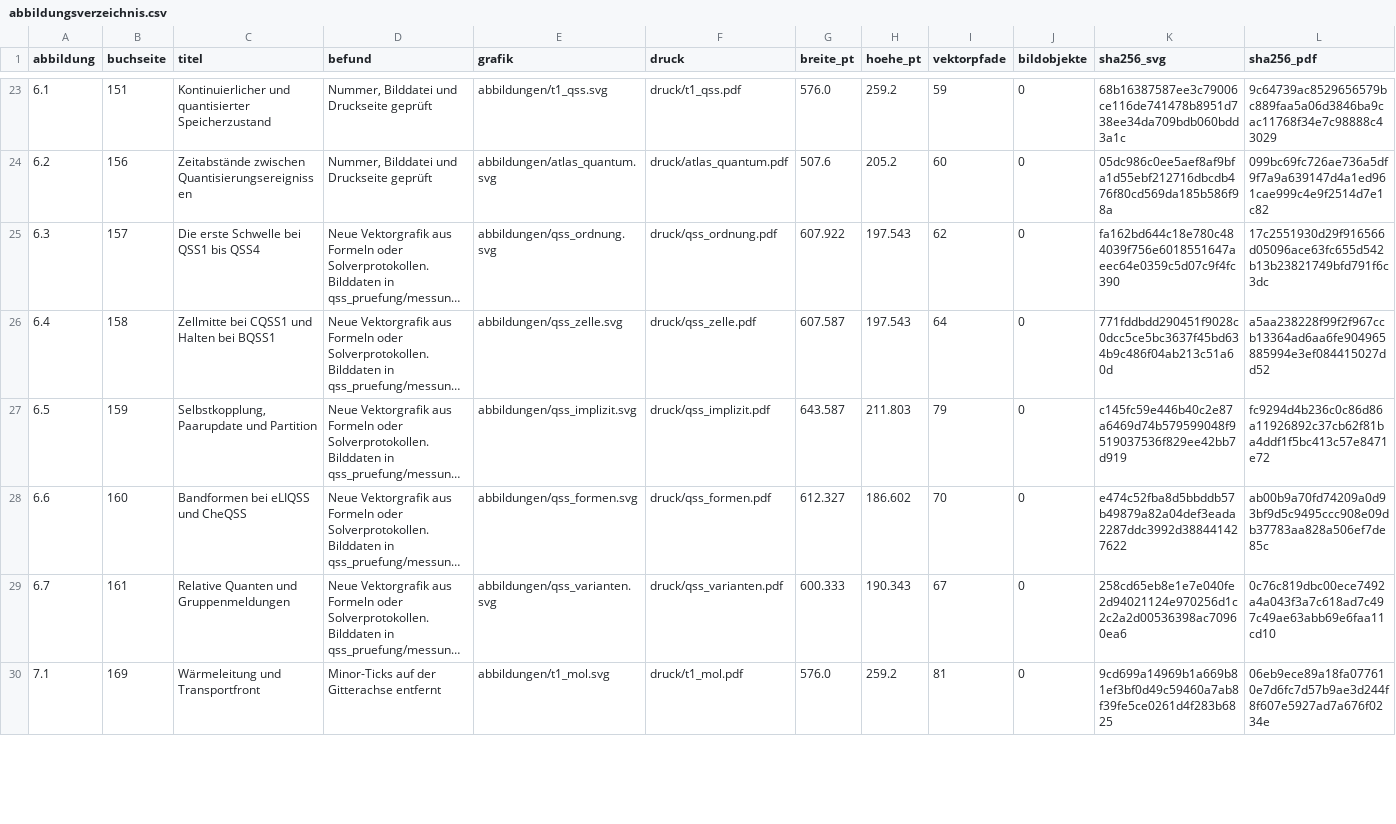
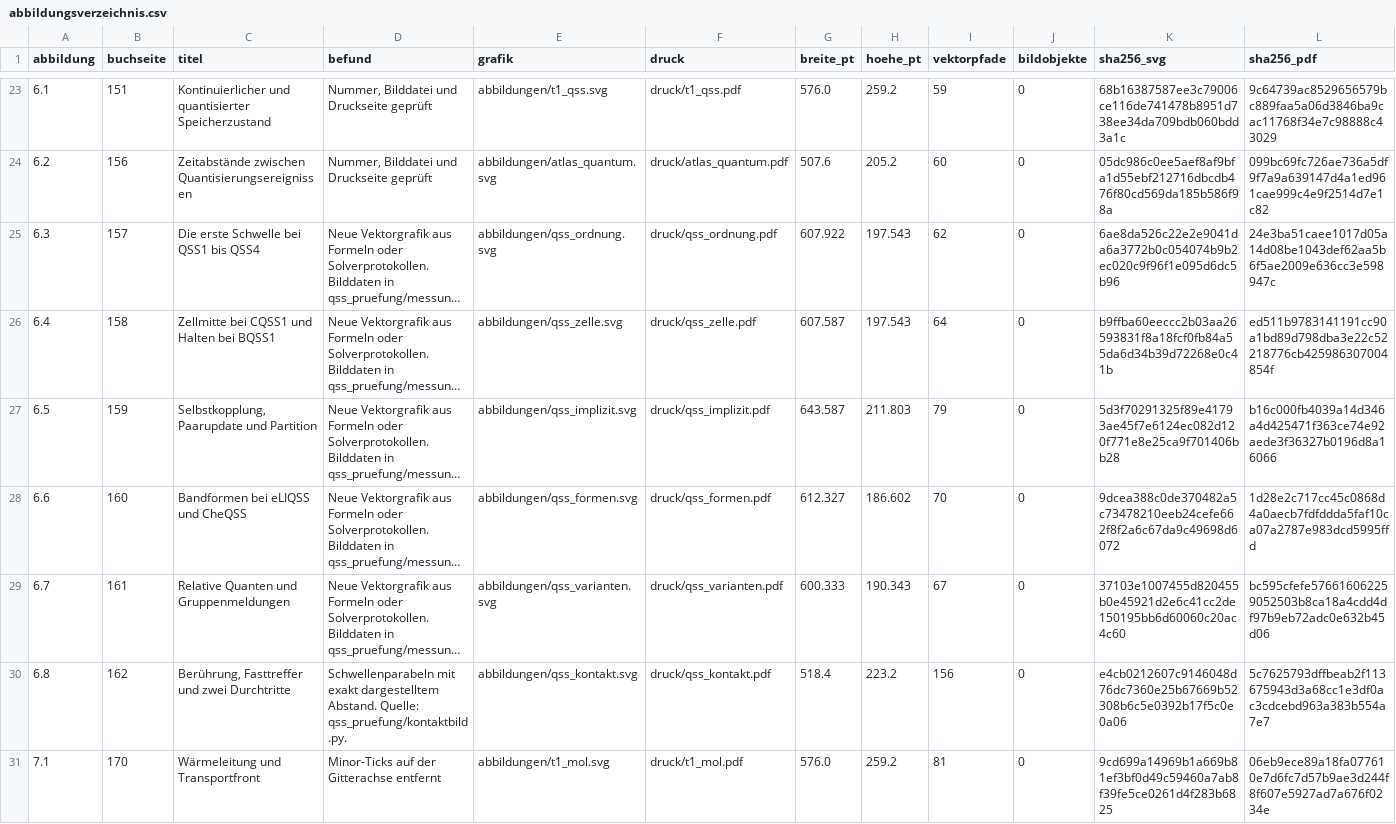
Before and after one commit to 5H3LL3H5/argesim-hyperposition-benchmarks, a CSV file: docs/lehrbuch/gesamtausgabe/rechenlabor/bildpruefung/abbildungsverzeichnis.csv, drawn as a sheet; only a part is shown, gaps mark what is left out; long unchanged cells end in …; addresses are those after the commit; the diff covers the shown part only; the diff names each change by its address in the sheet, - before the commit and + after, or states it on an @@ line.

Commit message:
Veröffentliche Gesamtausgabe v9.19 mit aktuellen QSS-Feldern und 91 Abbildungen

```diff
--- a/docs/lehrbuch/gesamtausgabe/rechenlabor/bildpruefung/abbildungsverzeichnis.csv
+++ b/docs/lehrbuch/gesamtausgabe/rechenlabor/bildpruefung/abbildungsverzeichnis.csv
-K25 (sha256_svg): fa162bd644c18e780c484039f756e6018551647aeec64e0359c5d07c9f4fc390
+K25 (sha256_svg): 6ae8da526c22e2e9041da6a3772b0c054074b9b2ec020c9f96f1e095d6dc5b96
-L25 (sha256_pdf): 17c2551930d29f916566d05096ace63fc655d542b13b23821749bfd791f6c3dc
+L25 (sha256_pdf): 24e3ba51caee1017d05a14d08be1043def62aa5b6f5ae2009e636cc3e598947c
-K26 (sha256_svg): 771fddbdd290451f9028c0dcc5ce5bc3637f45bd634b9c486f04ab213c51a60d
+K26 (sha256_svg): b9ffba60eeccc2b03aa26593831f8a18fcf0fb84a55da6d34b39d72268e0c41b
-L26 (sha256_pdf): a5aa238228f99f2f967ccb13364ad6aa6fe904965885994e3ef084415027dd52
+L26 (sha256_pdf): ed511b9783141191cc90a1bd89d798dba3e22c52218776cb425986307004854f
-K27 (sha256_svg): c145fc59e446b40c2e87a6469d74b579599048f9519037536f829ee42bb7d919
+K27 (sha256_svg): 5d3f70291325f89e41793ae45f7e6124ec082d120f771e8e25ca9f701406bb28
-L27 (sha256_pdf): fc9294d4b236c0c86d86a11926892c37cb62f81ba4ddf1f5bc413c57e8471e72
+L27 (sha256_pdf): b16c000fb4039a14d346a4d425471f363ce74e92aede3f36327b0196d8a16066
-K28 (sha256_svg): e474c52fba8d5bbddb57b49879a82a04def3eada2287ddc3992d388441427622
+K28 (sha256_svg): 9dcea388c0de370482a5c73478210eeb24cefe662f8f2a6c67da9c49698d6072
-L28 (sha256_pdf): ab00b9a70fd74209a0d93bf9d5c9495ccc908e09db37783aa828a506ef7de85c
+L28 (sha256_pdf): 1d28e2c717cc45c0868d4a0aecb7fdfddda5faf10ca07a2787e983dcd5995ffd
-K29 (sha256_svg): 258cd65eb8e1e7e040fe2d94021124e970256d1c2c2a2d00536398ac70960ea6
+K29 (sha256_svg): 37103e1007455d820455b0e45921d2e6c41cc2de150195bb6d60060c20ac4c60
-L29 (sha256_pdf): 0c76c819dbc00ece7492a4a043f3a7c618ad7c497c49ae63abb69e6faa11cd10
+L29 (sha256_pdf): bc595cfefe576616062259052503b8ca18a4cdd4df97b9eb72adc0e632b45d06
+row 30: 6.8 | 162 | Berührung, Fasttreffer und zwei Durchtritte | Schwellenparabeln mit exakt dargestelltem Abstand. Quelle: qss_pruefung/kontaktbild.py. | abbildungen/qss_kontakt.svg | druck/qss_kontakt.pdf | 518.4 | 223.2 | 156 | 0 | e4cb0212607c9146048d76dc7360e25b67669b52308b6c5e0392b17f5c0e0a06 | 5c7625793dffbeab2f113675943d3a68cc1e3df0ac3cdcebd963a383b554a7e7
-B31 (buchseite): 169
+B31 (buchseite): 170
```
Also changed, not shown: 68 edited cells elsewhere in this file, docs/lehrbuch/gesamtausgabe/rechenlabor/kavitaet_kleingitter/daten/methodenmatrix.csv, docs/lehrbuch/gesamtausgabe/rechenlabor/kavitaet_vollgitter/daten/methodenmatrix_voll.csv, 51 other files.
